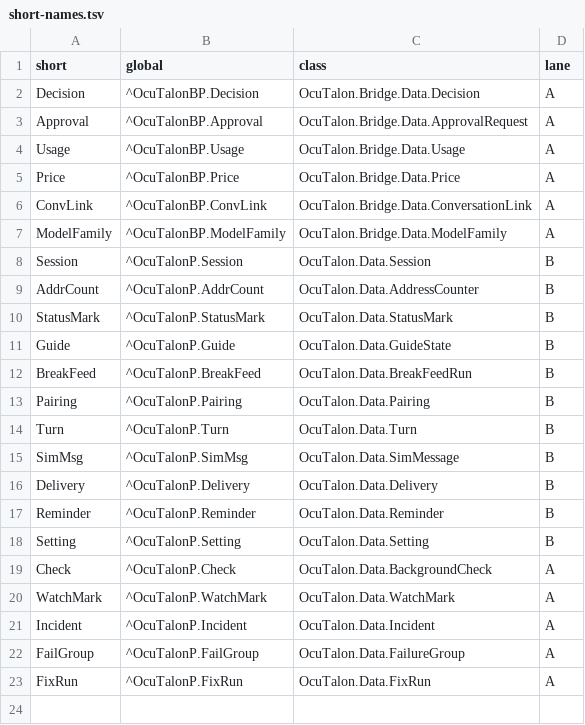
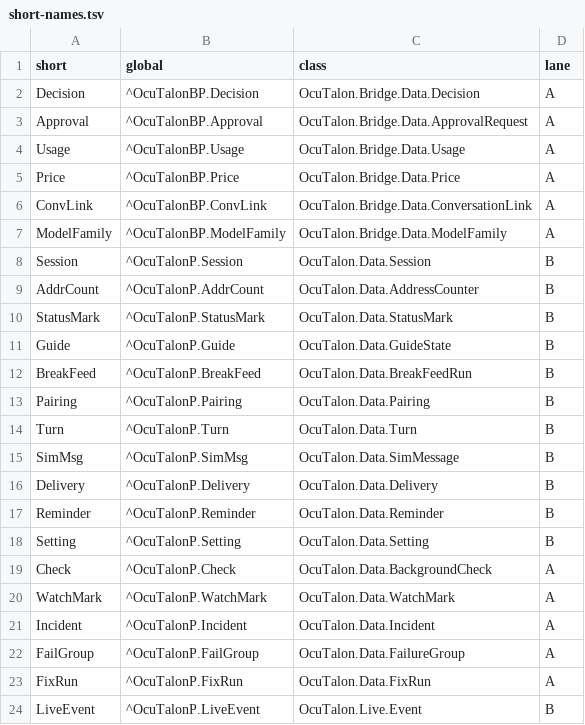
Before and after one commit to jbrandtmse/OcuTalon, a TSV file: src/short-names.tsv, drawn as a sheet.

```diff
--- a/src/short-names.tsv
+++ b/src/short-names.tsv
@@ -23 +23,2 @@ FailGroup	^OcuTalonP.FailGroup	OcuTalon.Data.FailureGroup	A
 FixRun	^OcuTalonP.FixRun	OcuTalon.Data.FixRun	A
+LiveEvent	^OcuTalonP.LiveEvent	OcuTalon.Live.Event	B
```
Also changed, not shown: 59 other files.
